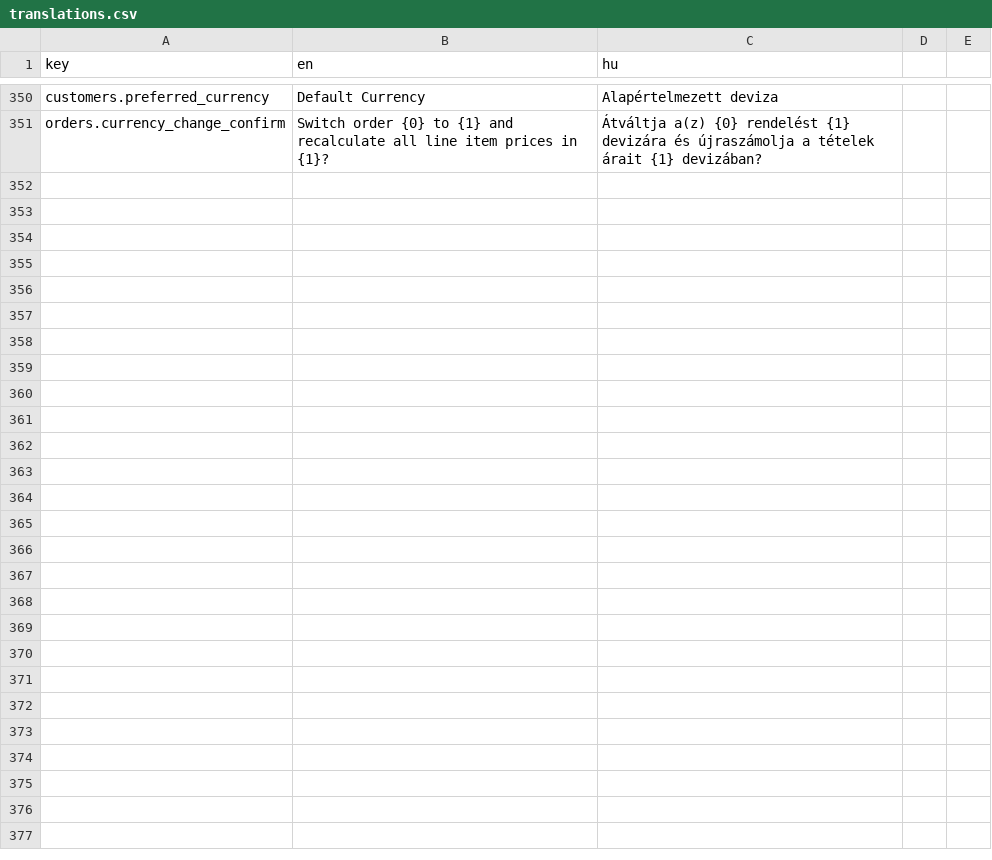
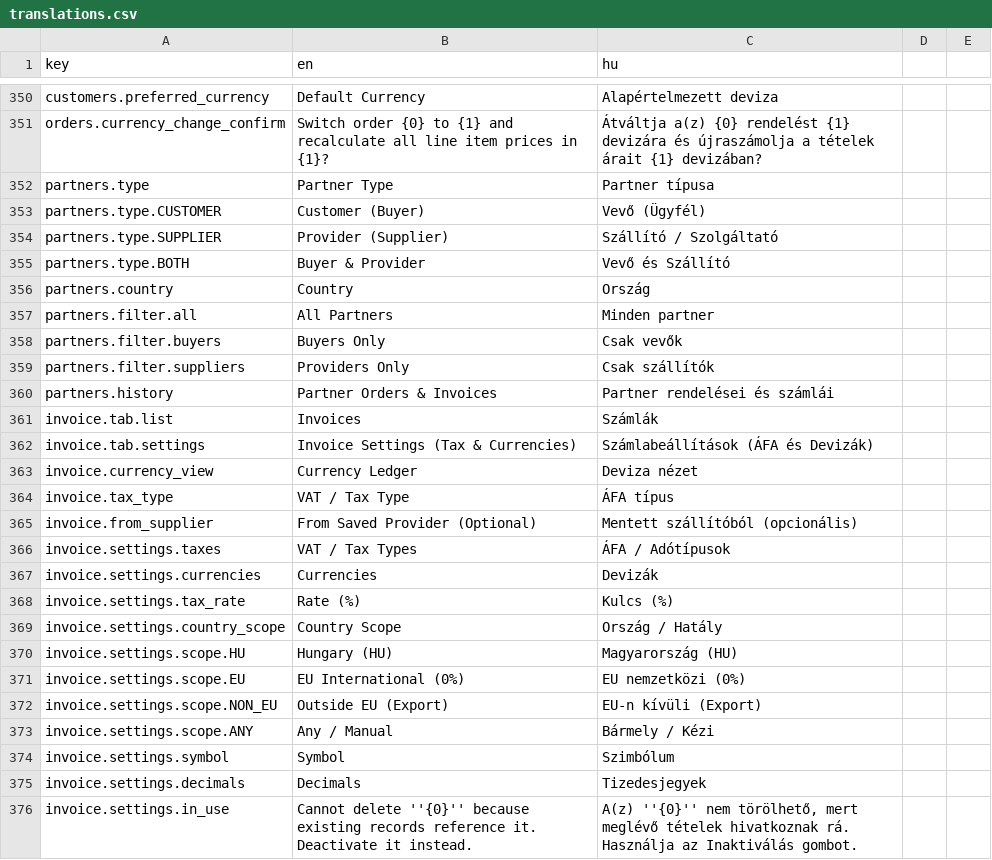
Before and after one commit to attilaczudor/due-prog-03, a CSV file: src/main/resources/i18n/translations.csv, drawn as a sheet; only a part is shown, gaps mark what is left out; the diff names each change by its address in the sheet, - before the commit and + after, or states it on an @@ line.

Commit message:
feat(finance,partners): add Invoice Settings tab (tax types & dynamic currencies), country-based VAT rules (HU 27% / EU 0%), separate per-currency ledgers, and Buyer/Provider partner types

```diff
--- a/src/main/resources/i18n/translations.csv
+++ b/src/main/resources/i18n/translations.csv
+row 352: partners.type | Partner Type | Partner típusa
+row 353: partners.type.CUSTOMER | Customer (Buyer) | Vevő (Ügyfél)
+row 354: partners.type.SUPPLIER | Provider (Supplier) | Szállító / Szolgáltató
+row 355: partners.type.BOTH | Buyer & Provider | Vevő és Szállító
+row 356: partners.country | Country | Ország
+row 357: partners.filter.all | All Partners | Minden partner
+row 358: partners.filter.buyers | Buyers Only | Csak vevők
+row 359: partners.filter.suppliers | Providers Only | Csak szállítók
+row 360: partners.history | Partner Orders & Invoices | Partner rendelései és számlái
+row 361: invoice.tab.list | Invoices | Számlák
+row 362: invoice.tab.settings | Invoice Settings (Tax & Currencies) | Számlabeállítások (ÁFA és Devizák)
+row 363: invoice.currency_view | Currency Ledger | Deviza nézet
+row 364: invoice.tax_type | VAT / Tax Type | ÁFA típus
+row 365: invoice.from_supplier | From Saved Provider (Optional) | Mentett szállítóból (opcionális)
+row 366: invoice.settings.taxes | VAT / Tax Types | ÁFA / Adótípusok
+row 367: invoice.settings.currencies | Currencies | Devizák
+row 368: invoice.settings.tax_rate | Rate (%) | Kulcs (%)
+row 369: invoice.settings.country_scope | Country Scope | Ország / Hatály
+row 370: invoice.settings.scope.HU | Hungary (HU) | Magyarország (HU)
+row 371: invoice.settings.scope.EU | EU International (0%) | EU nemzetközi (0%)
+row 372: invoice.settings.scope.NON_EU | Outside EU (Export) | EU-n kívüli (Export)
+row 373: invoice.settings.scope.ANY | Any / Manual | Bármely / Kézi
+row 374: invoice.settings.symbol | Symbol | Szimbólum
+row 375: invoice.settings.decimals | Decimals | Tizedesjegyek
+row 376: invoice.settings.in_use | Cannot delete ''{0}'' because existing records reference it. Deactivate it instead. | A(z) ''{0}'' nem törölhető, mert meglévő tételek hivatkoznak rá. Használja az Inaktiválás gombot.
```
Also changed, not shown: 27 other files.
